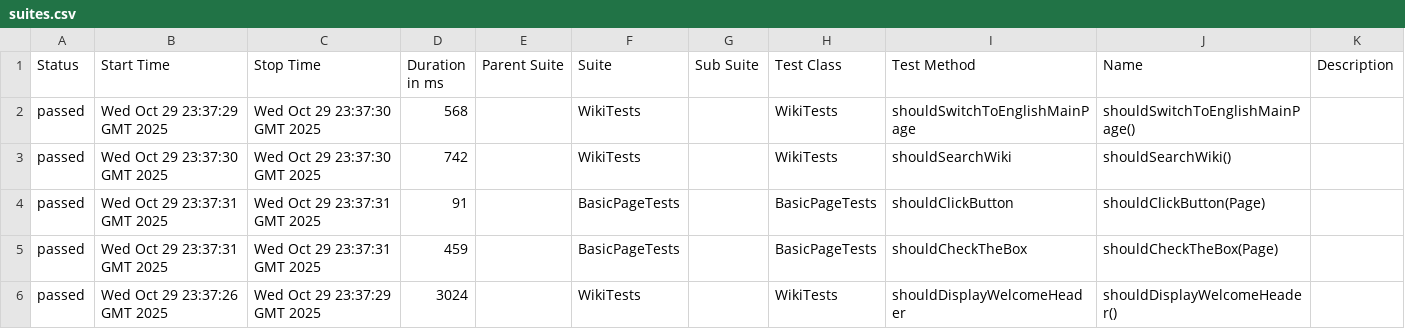
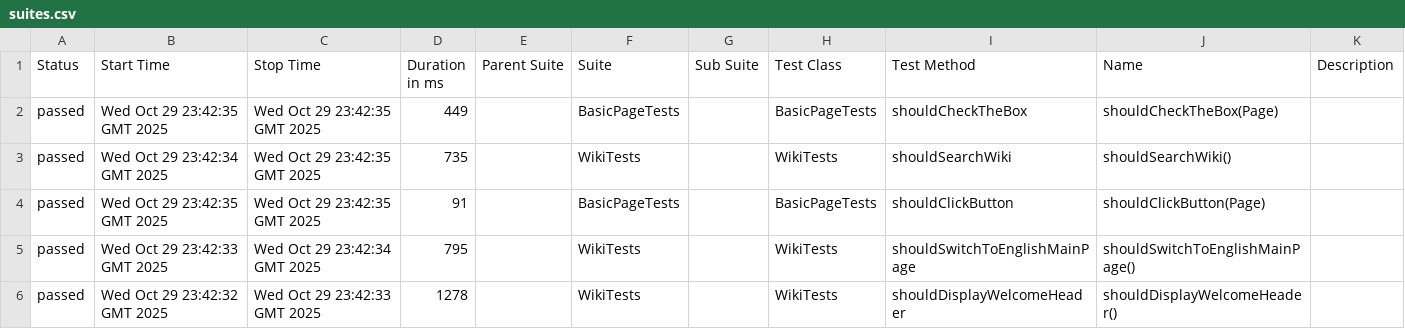
Before and after one commit to RodionYeremeiev/playwright-practice, a CSV file: data/suites.csv, drawn as a sheet.

```diff
--- a/data/suites.csv
+++ b/data/suites.csv
@@ -1,6 +1,6 @@
 "Status","Start Time","Stop Time","Duration in ms","Parent Suite","Suite","Sub Suite","Test Class","Test Method","Name","Description"
-"passed","Wed Oct 29 23:37:29 GMT 2025","Wed Oct 29 23:37:30 GMT 2025","568","","WikiTests","","WikiTests","shouldSwitchToEnglishMainPage","shouldSwitchToEnglishMainPage()",""
-"passed","Wed Oct 29 23:37:30 GMT 2025","Wed Oct 29 23:37:30 GMT 2025","742","","WikiTests","","WikiTests","shouldSearchWiki","shouldSearchWiki()",""
-"passed","Wed Oct 29 23:37:31 GMT 2025","Wed Oct 29 23:37:31 GMT 2025","91","","BasicPageTests","","BasicPageTests","shouldClickButton","shouldClickButton(Page)",""
-"passed","Wed Oct 29 23:37:31 GMT 2025","Wed Oct 29 23:37:31 GMT 2025","459","","BasicPageTests","","BasicPageTests","shouldCheckTheBox","shouldCheckTheBox(Page)",""
-"passed","Wed Oct 29 23:37:26 GMT 2025","Wed Oct 29 23:37:29 GMT 2025","3024","","WikiTests","","WikiTests","shouldDisplayWelcomeHeader","shouldDisplayWelcomeHeader()",""
+"passed","Wed Oct 29 23:42:35 GMT 2025","Wed Oct 29 23:42:35 GMT 2025","449","","BasicPageTests","","BasicPageTests","shouldCheckTheBox","shouldCheckTheBox(Page)",""
+"passed","Wed Oct 29 23:42:34 GMT 2025","Wed Oct 29 23:42:35 GMT 2025","735","","WikiTests","","WikiTests","shouldSearchWiki","shouldSearchWiki()",""
+"passed","Wed Oct 29 23:42:35 GMT 2025","Wed Oct 29 23:42:35 GMT 2025","91","","BasicPageTests","","BasicPageTests","shouldClickButton","shouldClickButton(Page)",""
+"passed","Wed Oct 29 23:42:33 GMT 2025","Wed Oct 29 23:42:34 GMT 2025","795","","WikiTests","","WikiTests","shouldSwitchToEnglishMainPage","shouldSwitchToEnglishMainPage()",""
+"passed","Wed Oct 29 23:42:32 GMT 2025","Wed Oct 29 23:42:33 GMT 2025","1278","","WikiTests","","WikiTests","shouldDisplayWelcomeHeader","shouldDisplayWelcomeHeader()",""
```
Also changed, not shown: 31 other files.
